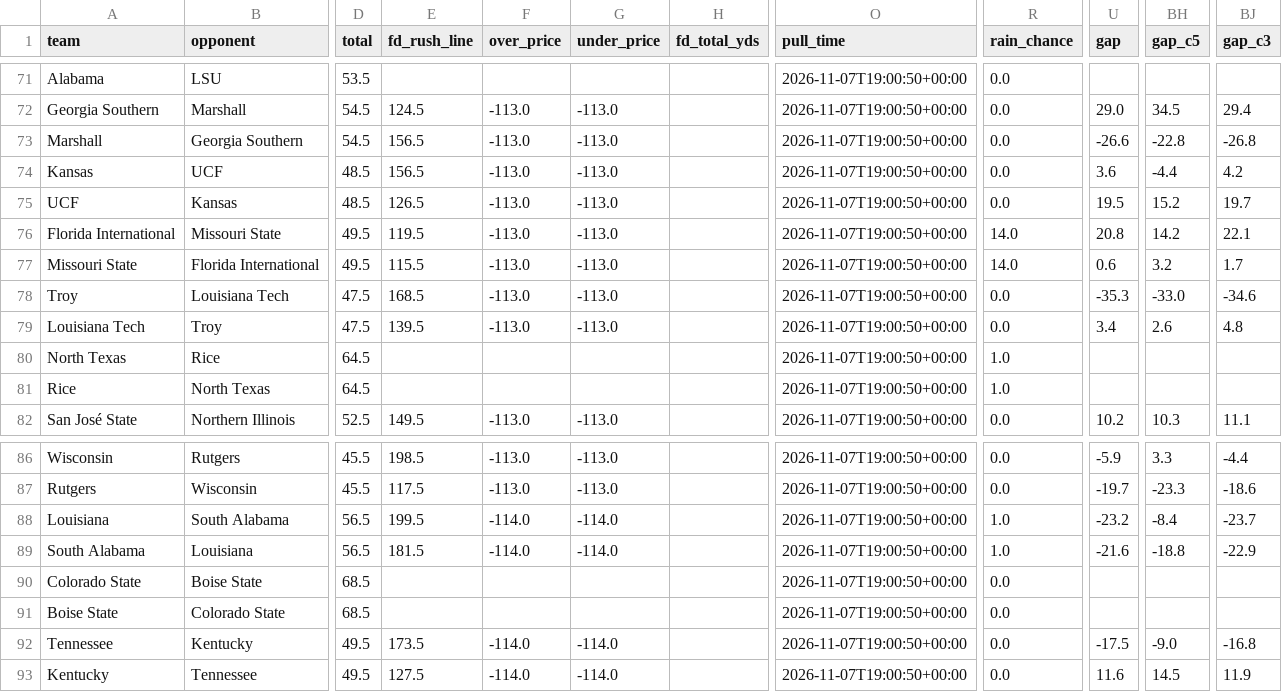
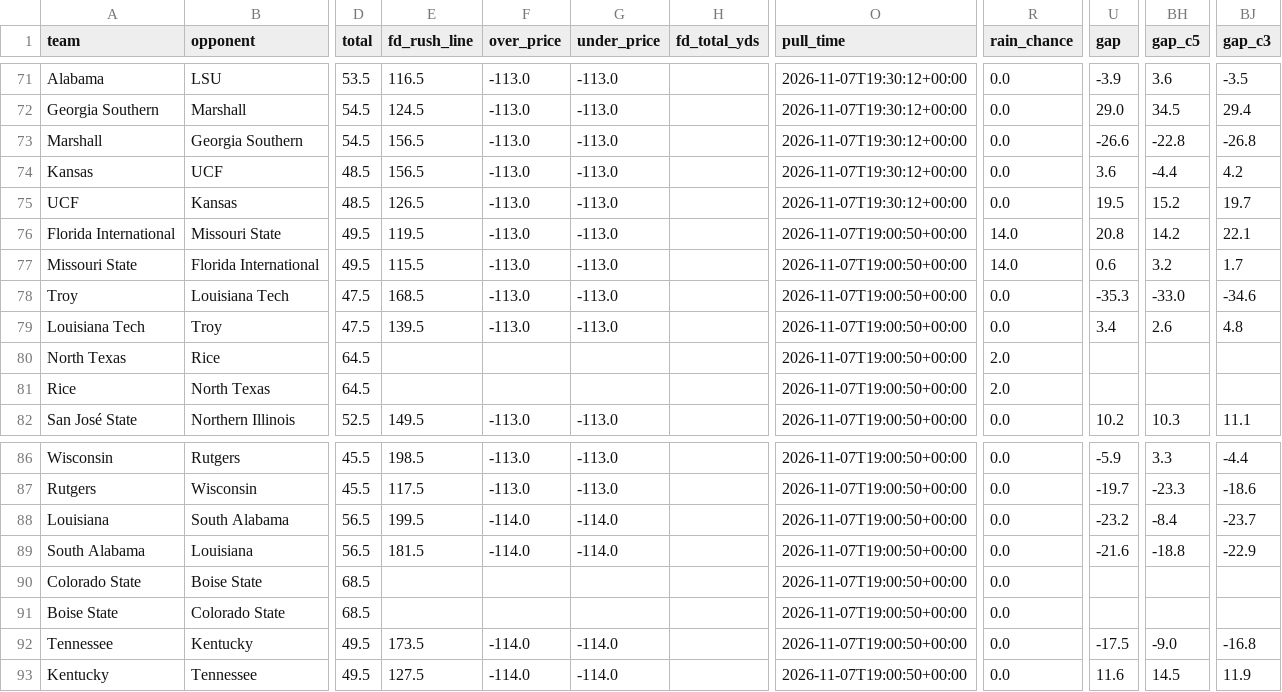
Before and after one commit to bradyt3321/cfb-yardage-dashboard, a CSV file: data/board.csv, drawn as a sheet; only a part is shown, gaps mark what is left out; the diff covers the shown part only; the diff names each change by its address in the sheet, - before the commit and + after, or states it on an @@ line.

```diff
--- a/data/board.csv
+++ b/data/board.csv
-E71 (fd_rush_line): (empty)
+E71 (fd_rush_line): 116.5
-F71 (over_price): (empty)
+F71 (over_price): -113.0
-G71 (under_price): (empty)
+G71 (under_price): -113.0
-O71:O75 (pull_time): 2026-11-07T19:00:50+00:00
+O71:O75 (pull_time): 2026-11-07T19:30:12+00:00
-U71 (gap): (empty)
+U71 (gap): -3.9
-BH71 (gap_c5): (empty)
+BH71 (gap_c5): 3.6
-BJ71 (gap_c3): (empty)
+BJ71 (gap_c3): -3.5
-R80:R81 (rain_chance): 1.0
+R80:R81 (rain_chance): 2.0
-R88:R89 (rain_chance): 1.0
+R88:R89 (rain_chance): 0.0
```
Also changed, not shown: 85 edited cells elsewhere in this file, 3 other files.
